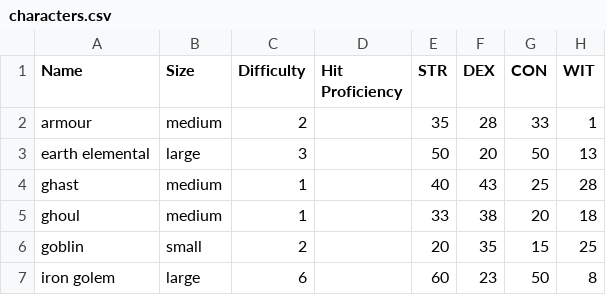
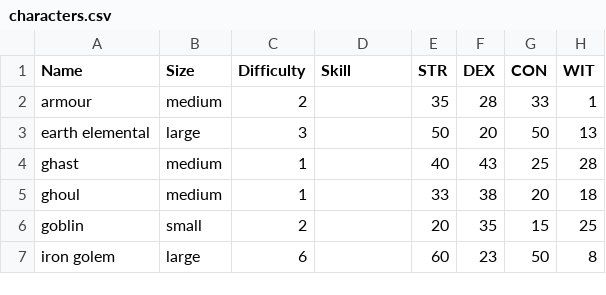
Before and after one commit to JJRAshton/Medieval-Adventure-Game, a CSV file: online/resources/inputs/characters.csv, drawn as a sheet; only a part is shown; the diff names each change by its address in the sheet, - before the commit and + after, or states it on an @@ line.

Commit message:
Character Difficulty and Skill implementation

```diff
--- a/online/resources/inputs/characters.csv
+++ b/online/resources/inputs/characters.csv
-D1: Hit Proficiency
+D1: Skill
```
Also changed, not shown: 5 other files.
